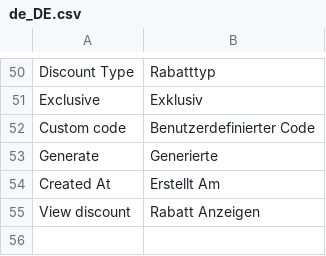
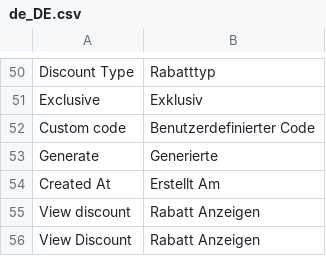
Before and after one commit to spryker/discount, a CSV file: data/translation/Zed/de_DE.csv, drawn as a sheet; only a part is shown, gaps mark what is left out.

Commit message:
breadcrumbs translations

```diff
--- a/data/translation/Zed/de_DE.csv
+++ b/data/translation/Zed/de_DE.csv
@@ -55 +55,2 @@ Created At,Erstellt Am
 View discount,Rabatt Anzeigen
+View Discount,Rabatt Anzeigen
```
